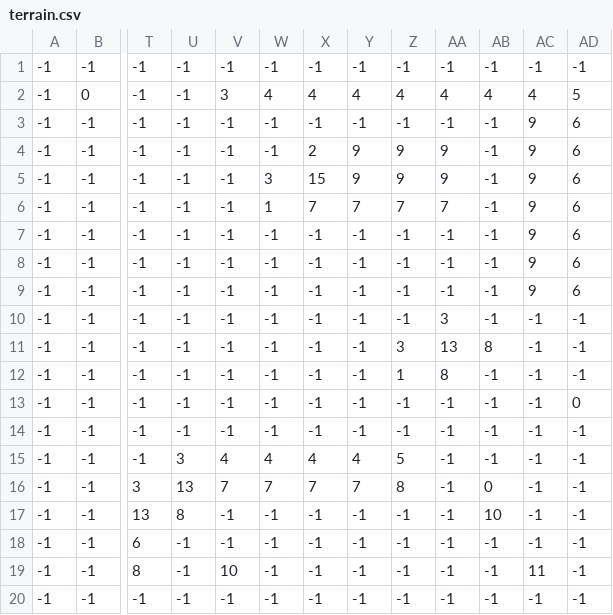
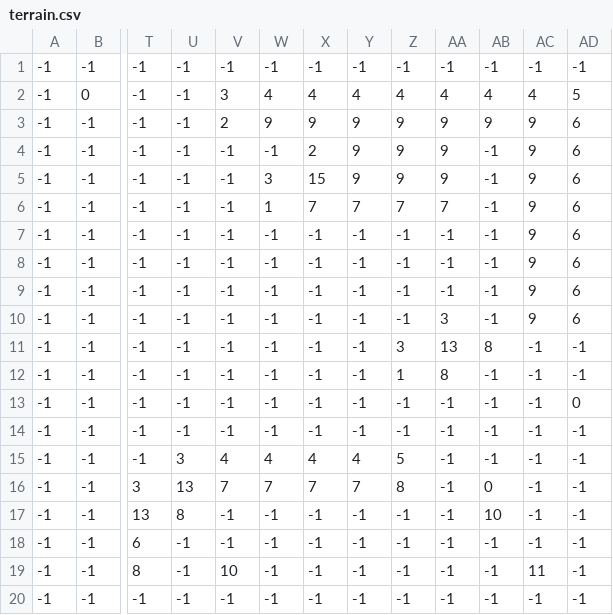
Before and after one commit to KevinZhang2135/Novorus, a CSV file: levels/1/terrain.csv, drawn as a sheet; only a part is shown, gaps mark what is left out; the diff names each change by its address in the sheet, - before the commit and + after, or states it on an @@ line.

Commit message:
New Terrain Sprites

```diff
--- a/levels/1/terrain.csv
+++ b/levels/1/terrain.csv
-V3: -1
+V3: 2
-W3: -1
+W3: 9
-X3: -1
+X3: 9
-Y3: -1
+Y3: 9
-Z3: -1
+Z3: 9
-AA3: -1
+AA3: 9
-AB3: -1
+AB3: 9
-AC10: -1
+AC10: 9
-AD10: -1
+AD10: 6
```
Also changed, not shown: levels/2/animated_decor.csv, levels/2/chest.csv, 21 other files.
